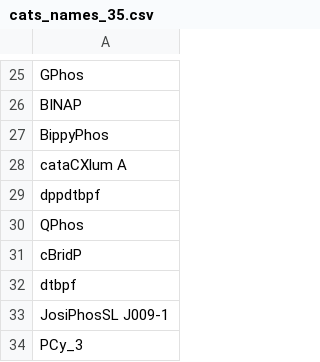
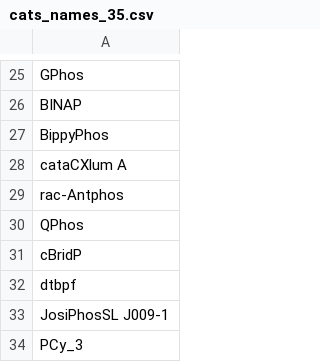
Before and after one commit to LorenzoTarricone/Compressed-Sensing-to-Pooling-and-Deconvolution-of-Pd-Catalyzed-Cross-Coupling-Reactions-Experiments, a CSV file: Data/cats_names_35.csv, drawn as a sheet; only a part is shown, gaps mark what is left out.

Commit message:
Correct pooled catalyst 28 to rac-Antphos

```diff
--- a/Data/cats_names_35.csv
+++ b/Data/cats_names_35.csv
@@ -28,3 +28,3 @@ BippyPhos
 cataCXlum A
-dppdtbpf
+rac-Antphos
 QPhos
```
